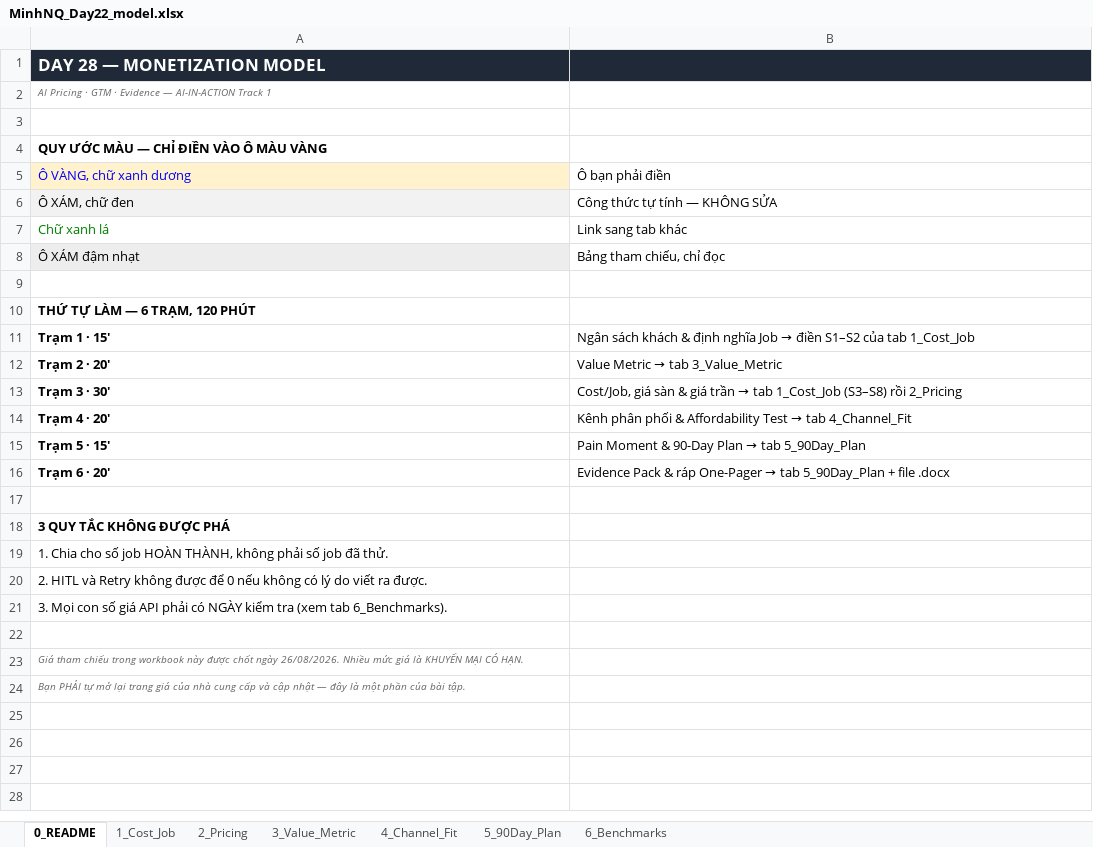
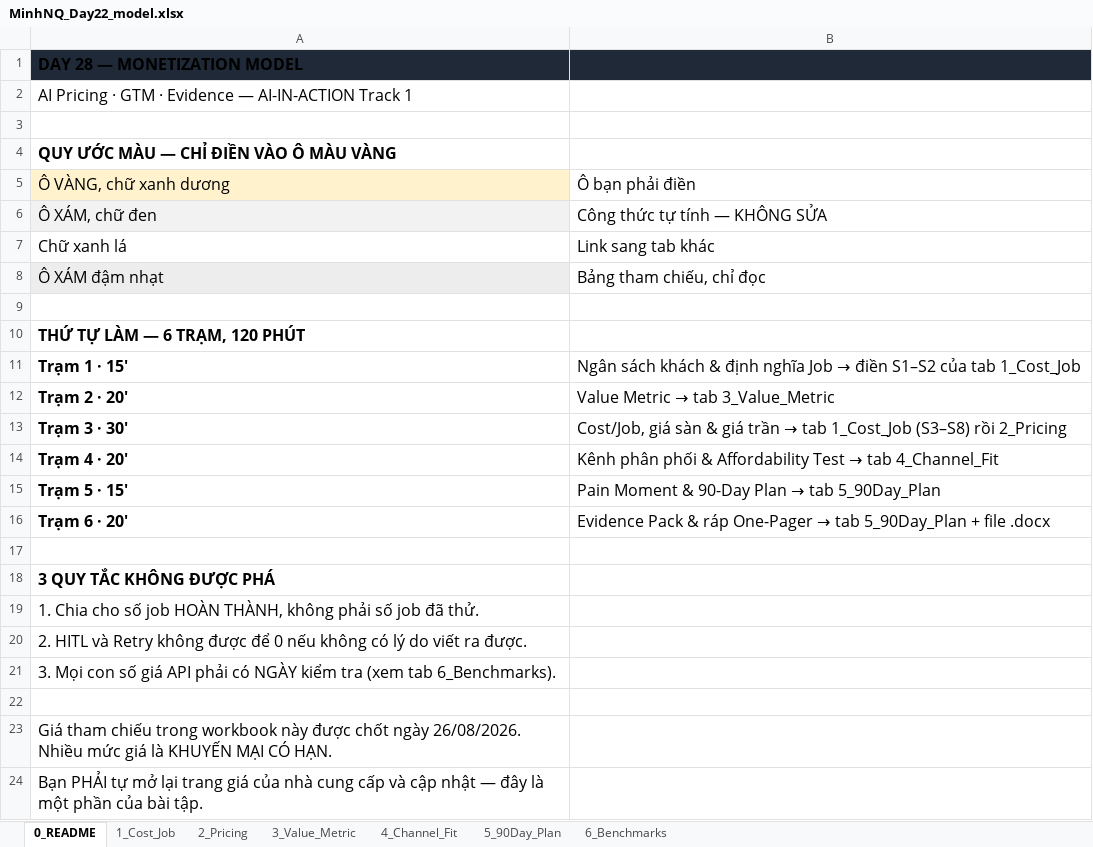
Before and after one commit to minhnq-chc/Track1_Day22_2A202602432_NinhQuangMinh, an Excel workbook: MinhNQ_Day22_model.xlsx, sheet 0_README, drawn as a sheet; values as stored, in another font and other column widths than the file's, no borders; the diff names each change by its address in the sheet, - before the commit and + after, or states it on an @@ line.

```diff
--- a/MinhNQ_Day22_model.xlsx (sheet 0_README)
+++ b/MinhNQ_Day22_model.xlsx (sheet 0_README)
-A1 text colour: #FFFFFF
+A1 text colour: black, text size: smaller
@@ A2 text size: larger, italic: on → off, text colour: #666666 → black @@
@@ A4 text size: larger @@
-A5 text colour: #0000FF
+A5 text colour: black
@@ A5:B8 text size: larger @@
-A7 text colour: #008000
+A7 text colour: black
@@ A10 text size: larger @@
@@ A11:B16 text size: larger @@
@@ A18:A21 text size: larger @@
@@ A23:A24 text size: larger, italic: on → off, text colour: #666666 → black @@
```
Also changed, not shown: sheet 6_Benchmarks, sheet 2_Pricing, sheet 5_90Day_Plan, sheet 3_Value_Metric, sheet 4_Channel_Fit, sheet 1_Cost_Job, 8 other files.
